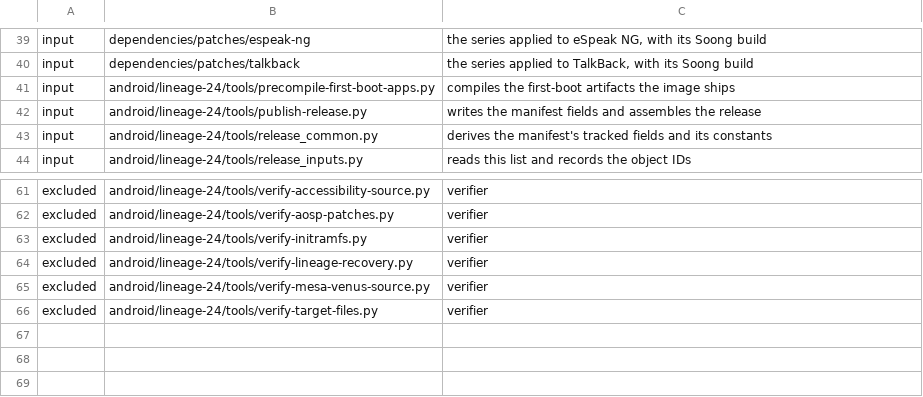
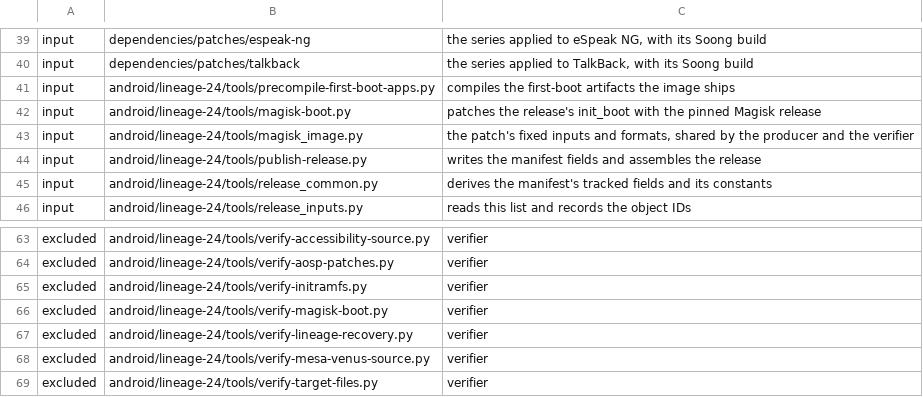
Before and after one commit to 22f/kernarium, a TSV file: android/lineage-24/support/release/input-paths.tsv, drawn as a sheet; only a part is shown, gaps mark what is left out.

```diff
--- a/android/lineage-24/support/release/input-paths.tsv
+++ b/android/lineage-24/support/release/input-paths.tsv
@@ -41,2 +41,4 @@ input	dependencies/patches/talkback	the series applied to TalkBack, with its Soo
 input	android/lineage-24/tools/precompile-first-boot-apps.py	compiles the first-boot artifacts the image ships
+input	android/lineage-24/tools/magisk-boot.py	patches the release's init_boot with the pinned Magisk release
+input	android/lineage-24/tools/magisk_image.py	the patch's fixed inputs and formats, shared by the producer and the verifier
 input	android/lineage-24/tools/publish-release.py	writes the manifest fields and assembles the release
@@ -63,2 +65,3 @@ excluded	android/lineage-24/tools/verify-aosp-patches.py	verifier
 excluded	android/lineage-24/tools/verify-initramfs.py	verifier
+excluded	android/lineage-24/tools/verify-magisk-boot.py	verifier
 excluded	android/lineage-24/tools/verify-lineage-recovery.py	verifier
```
Also changed, not shown: 6 other files.
